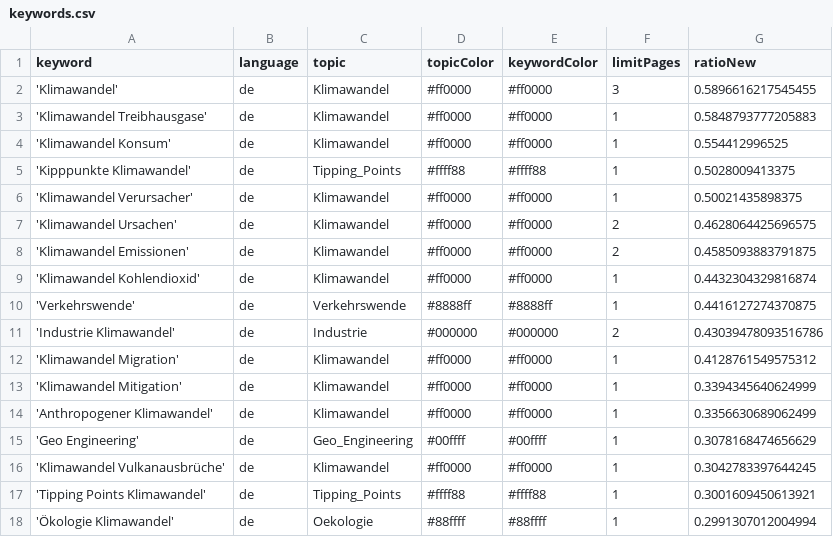
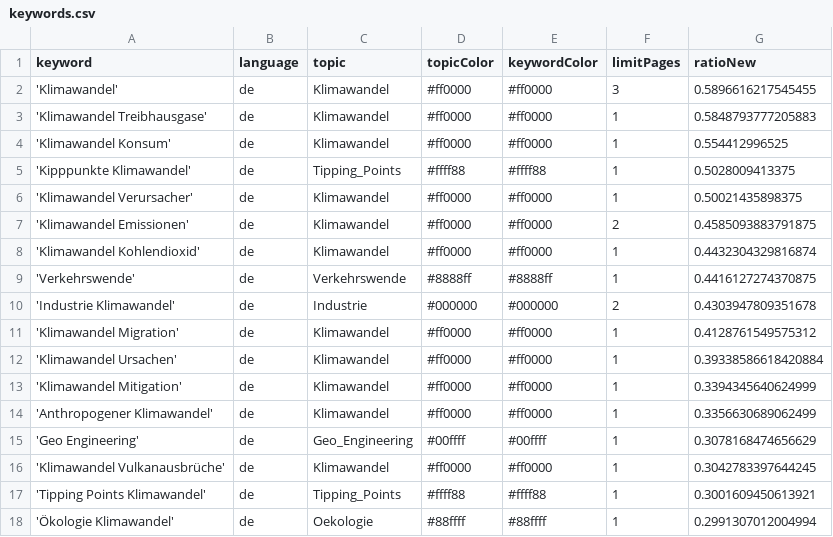
Before and after one commit to claba-news/climateIsComing, a CSV file: keywords.csv, drawn as a sheet; only a part is shown.

Commit message:
Commit from GitHub Actions (harvest:0.0)

```diff
--- a/keywords.csv
+++ b/keywords.csv
@@ -6,3 +6,2 @@ keyword,language,topic,topicColor,keywordColor,limitPages,ratioNew
 'Klimawandel Verursacher',de,Klimawandel,#ff0000,#ff0000,1,0.50021435898375
-'Klimawandel Ursachen',de,Klimawandel,#ff0000,#ff0000,2,0.4628064425696575
 'Klimawandel Emissionen',de,Klimawandel,#ff0000,#ff0000,2,0.4585093883791875
@@ -10,4 +9,5 @@ keyword,language,topic,topicColor,keywordColor,limitPages,ratioNew
 'Verkehrswende',de,Verkehrswende,#8888ff,#8888ff,1,0.4416127274370875
-'Industrie Klimawandel',de,Industrie,#000000,#000000,2,0.43039478093516786
+'Industrie Klimawandel',de,Industrie,#000000,#000000,2,0.4303947809351678
 'Klimawandel Migration',de,Klimawandel,#ff0000,#ff0000,1,0.4128761549575312
+'Klimawandel Ursachen',de,Klimawandel,#ff0000,#ff0000,1,0.39338586618420884
 'Klimawandel Mitigation',de,Klimawandel,#ff0000,#ff0000,1,0.3394345640624999
```
